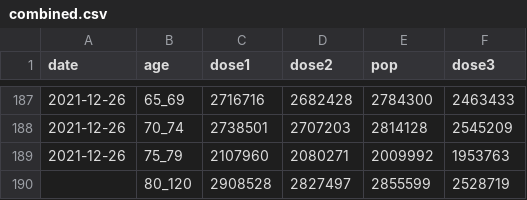
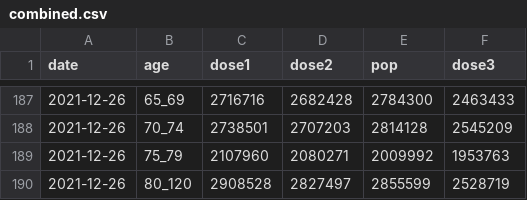
Before and after one commit to flodebarre/covid_vaccination, a CSV file: data/nhs/combined.csv, drawn as a sheet; only a part is shown, gaps mark what is left out.

Commit message:
add missing date

```diff
--- a/data/nhs/combined.csv
+++ b/data/nhs/combined.csv
@@ -189,2 +189,2 @@ date,age,dose1,dose2,pop,dose3
 2021-12-26,75_79,2107960,2080271,2009992,1953763
-,80_120,2908528,2827497,2855599,2528719
+2021-12-26,80_120,2908528,2827497,2855599,2528719
```
